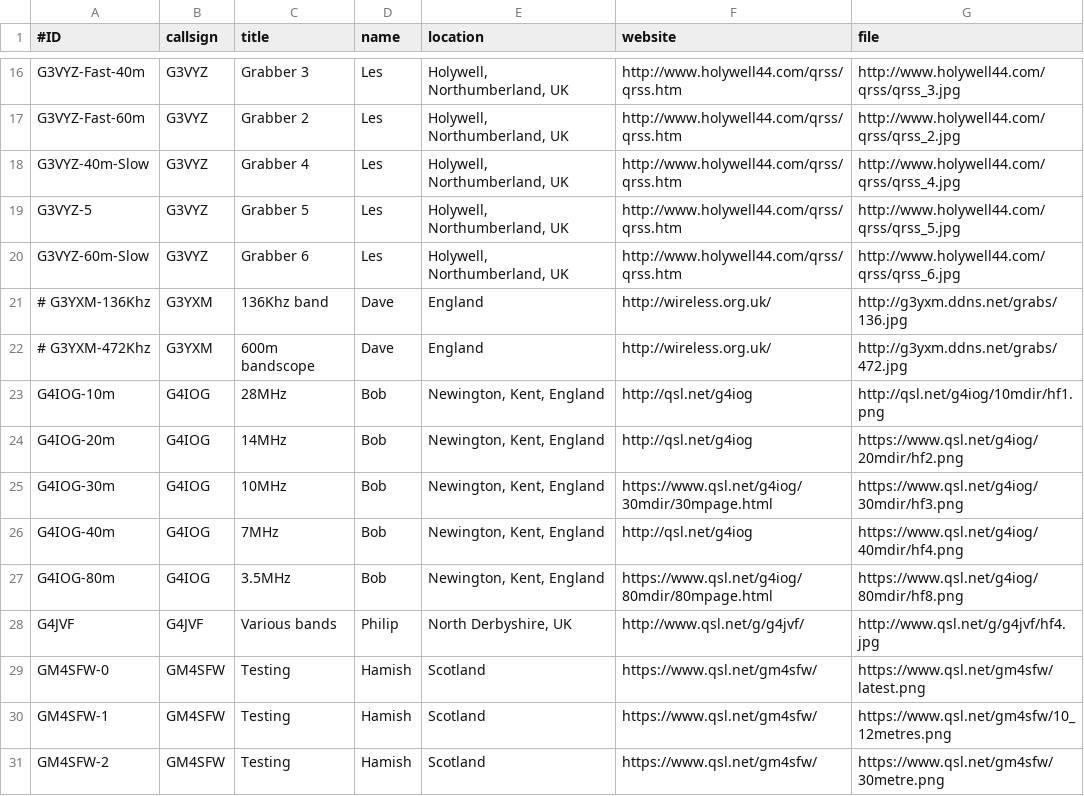
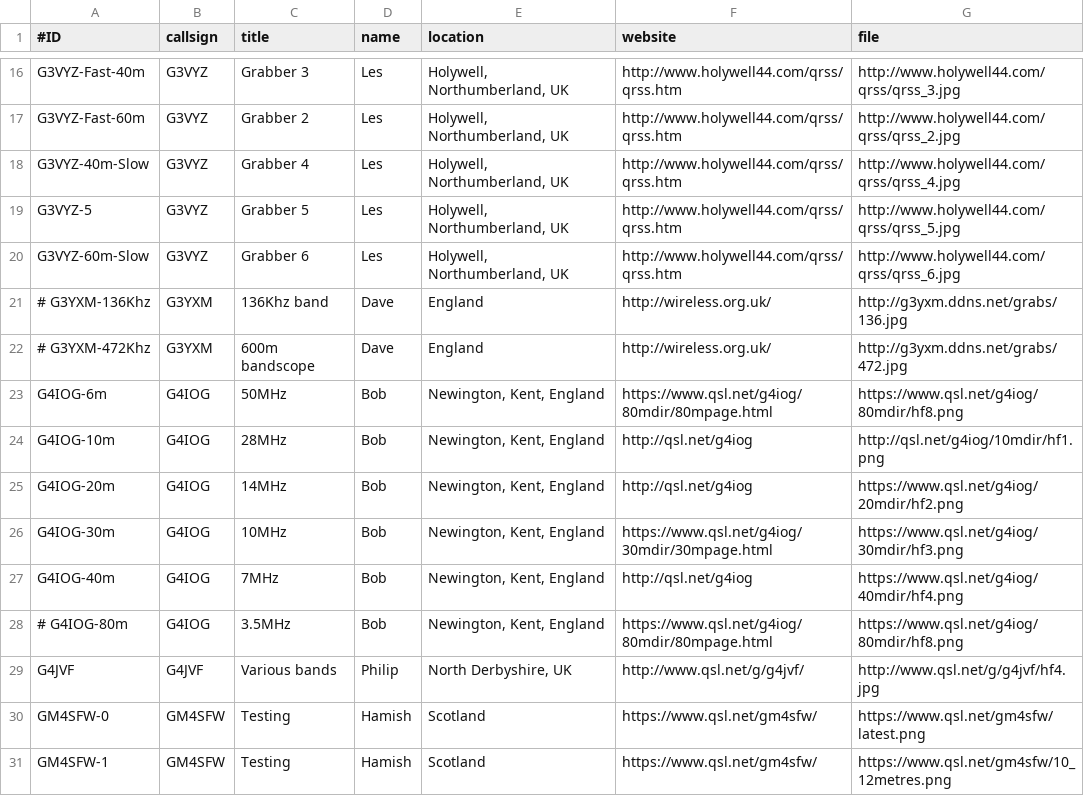
Before and after one commit to syedrizvinet/QRSS-plus-dev, a CSV file: grabbers.csv, drawn as a sheet; only a part is shown, gaps mark what is left out; the shorter side is filled out with more unchanged rows.

Commit message:
G4IOG 6m grabber label change.

```diff
--- a/grabbers.csv
+++ b/grabbers.csv
@@ -22,2 +22,3 @@ G3VYZ-60m-Slow,G3VYZ,Grabber 6,Les,"Holywell, Northumberland, UK",http://www.hol
 # G3YXM-472Khz,G3YXM,600m bandscope,Dave,England,http://wireless.org.uk/,http://g3yxm.ddns.net/grabs/472.jpg
+G4IOG-6m,G4IOG,50MHz,Bob,"Newington, Kent, England",https://www.qsl.net/g4iog/80mdir/80mpage.html,https://www.qsl.net/g4iog/80mdir/hf8.png
 G4IOG-10m,G4IOG,28MHz,Bob,"Newington, Kent, England",http://qsl.net/g4iog,http://qsl.net/g4iog/10mdir/hf1.png
@@ -26,3 +27,3 @@ G4IOG-30m,G4IOG,10MHz,Bob,"Newington, Kent, England",https://www.qsl.net/g4iog/3
 G4IOG-40m,G4IOG,7MHz,Bob,"Newington, Kent, England",http://qsl.net/g4iog,https://www.qsl.net/g4iog/40mdir/hf4.png
-G4IOG-80m,G4IOG,3.5MHz,Bob,"Newington, Kent, England",https://www.qsl.net/g4iog/80mdir/80mpage.html,https://www.qsl.net/g4iog/80mdir/hf8.png
+# G4IOG-80m,G4IOG,3.5MHz,Bob,"Newington, Kent, England",https://www.qsl.net/g4iog/80mdir/80mpage.html,https://www.qsl.net/g4iog/80mdir/hf8.png
 G4JVF,G4JVF,Various bands,Philip,"North Derbyshire, UK",http://www.qsl.net/g/g4jvf/,http://www.qsl.net/g/g4jvf/hf4.jpg
```
